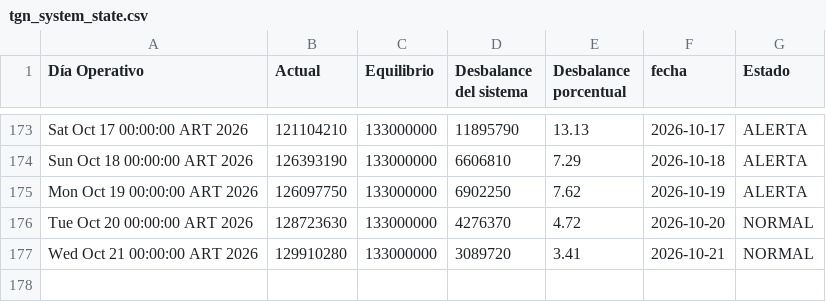
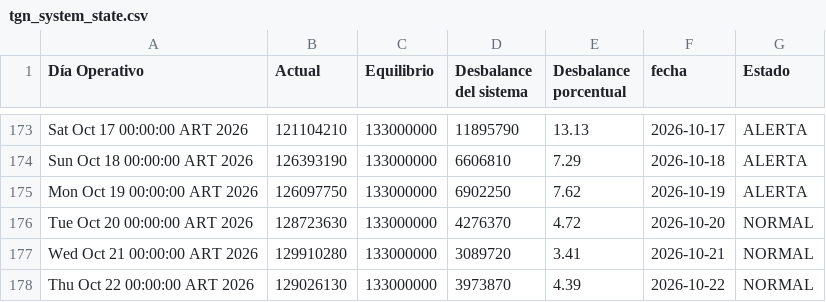
Before and after one commit to RodrigoManassero/estado-sistema-gas-rodrigo, a CSV file: data/tgn_system_state.csv, drawn as a sheet; only a part is shown, gaps mark what is left out; the diff names each change by its address in the sheet, - before the commit and + after, or states it on an @@ line.

```diff
--- a/data/tgn_system_state.csv
+++ b/data/tgn_system_state.csv
+row 178: Thu Oct 22 00:00:00 ART 2026 | 129026130 | 133000000 | 3973870 | 4.39 | 2026-10-22 | NORMAL
```
Also changed, not shown: data/daily.csv, 5 other files.
